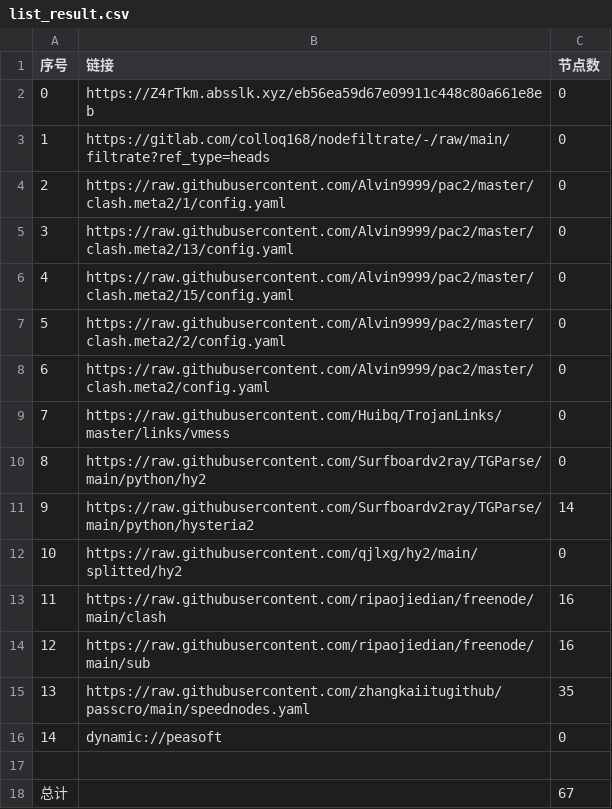
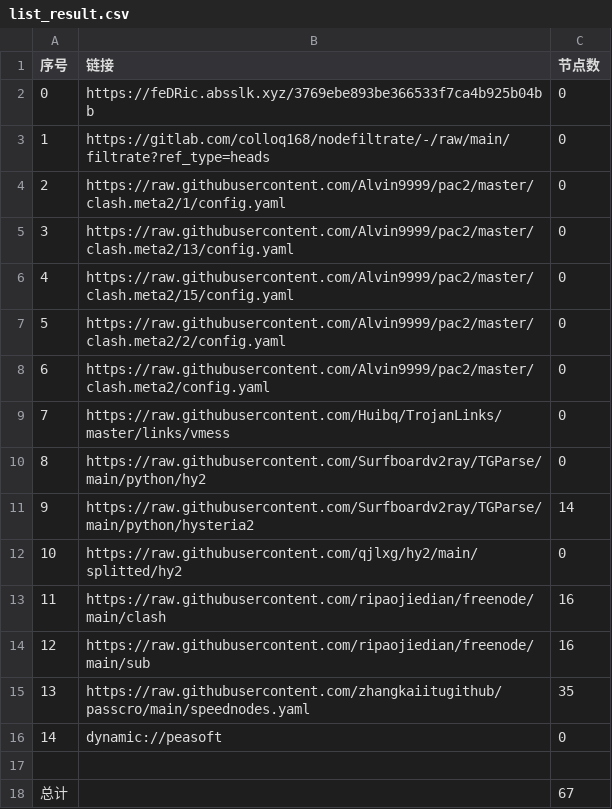
Before and after one commit to hnonly/AutoMergePublicNodes, a CSV file: list_result.csv, drawn as a sheet.

```diff
--- a/list_result.csv
+++ b/list_result.csv
@@ -1,3 +1,3 @@
 序号,链接,节点数
-0,https://Z4rTkm.absslk.xyz/eb56ea59d67e09911c448c80a661e8eb,0
+0,https://feDRic.absslk.xyz/3769ebe893be366533f7ca4b925b04bb,0
 1,https://gitlab.com/colloq168/nodefiltrate/-/raw/main/filtrate?ref_type=heads,0
```
Also changed, not shown: 3 other files.
